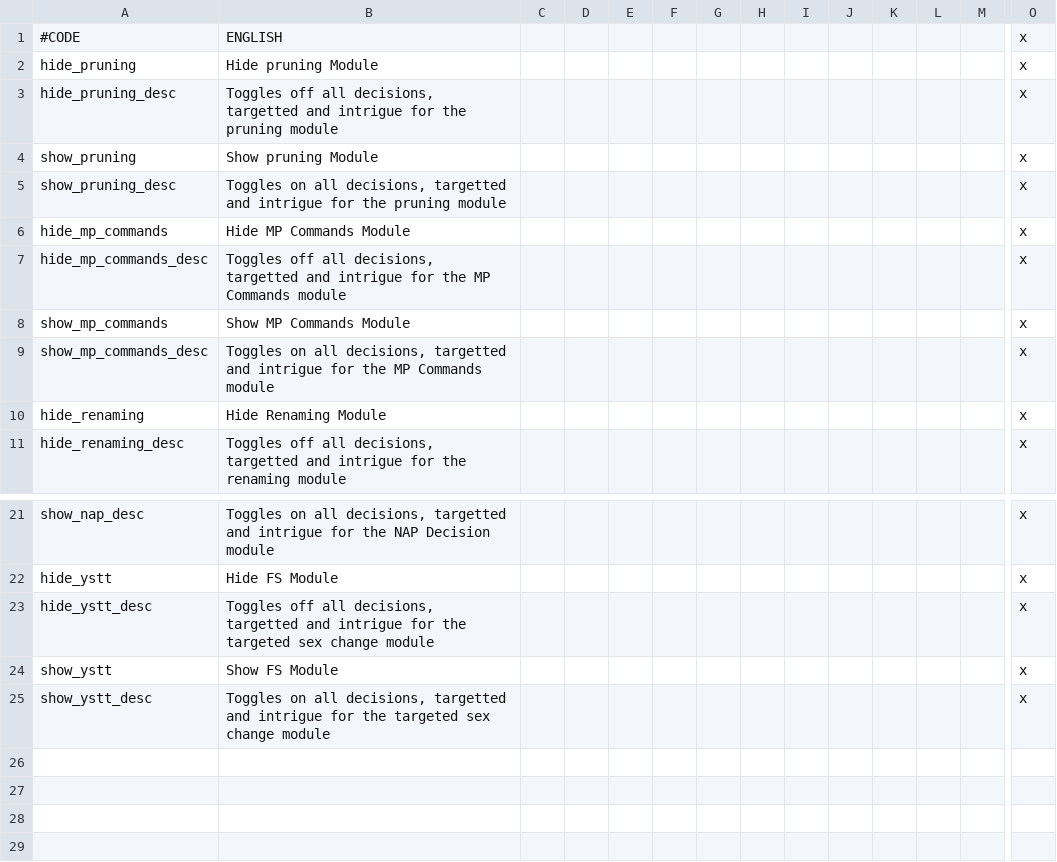
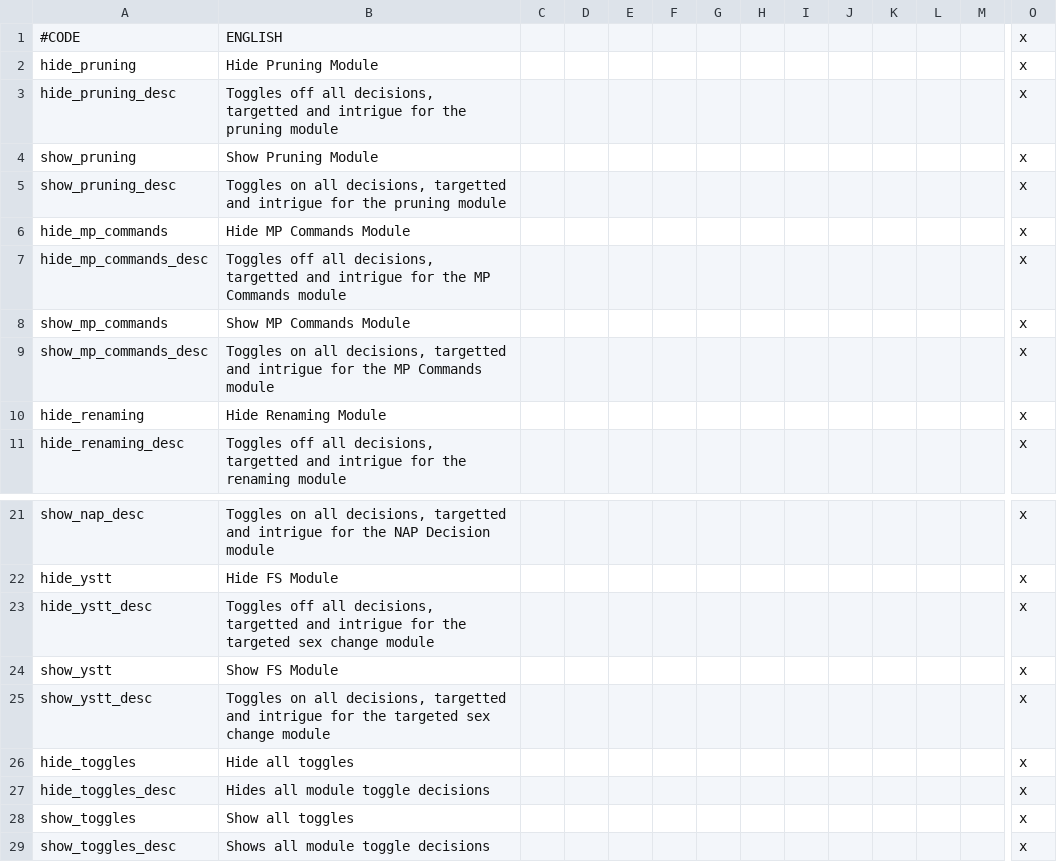
Before and after one commit to Jorrfjalla/CK2-Y-Merged-Mods, a CSV file: YMM/localisation/y_toggle_decisions.csv, drawn as a sheet; only a part is shown, gaps mark what is left out; rows hold the shown columns only; the diff names each change by its address in the sheet, - before the commit and + after, or states it on an @@ line.

Commit message:
Localisation changes, added toggle for other toggles, we getting too deep in the rabbit hole Cassandra

```diff
--- a/YMM/localisation/y_toggle_decisions.csv
+++ b/YMM/localisation/y_toggle_decisions.csv
-B2: Hide pruning Module
+B2: Hide Pruning Module
-B4: Show pruning Module
+B4: Show Pruning Module
+row 26: hide_toggles | Hide all toggles |  |  |  |  |  |  |  |  |  |  |  | x
+row 27: hide_toggles_desc | Hides all module toggle decisions |  |  |  |  |  |  |  |  |  |  |  | x
+row 28: show_toggles | Show all toggles |  |  |  |  |  |  |  |  |  |  |  | x
+row 29: show_toggles_desc | Shows all module toggle decisions |  |  |  |  |  |  |  |  |  |  |  | x
```
Also changed, not shown: YMM/localisation/yam.csv, YMM/localisation/yat.csv, 2 other files.
